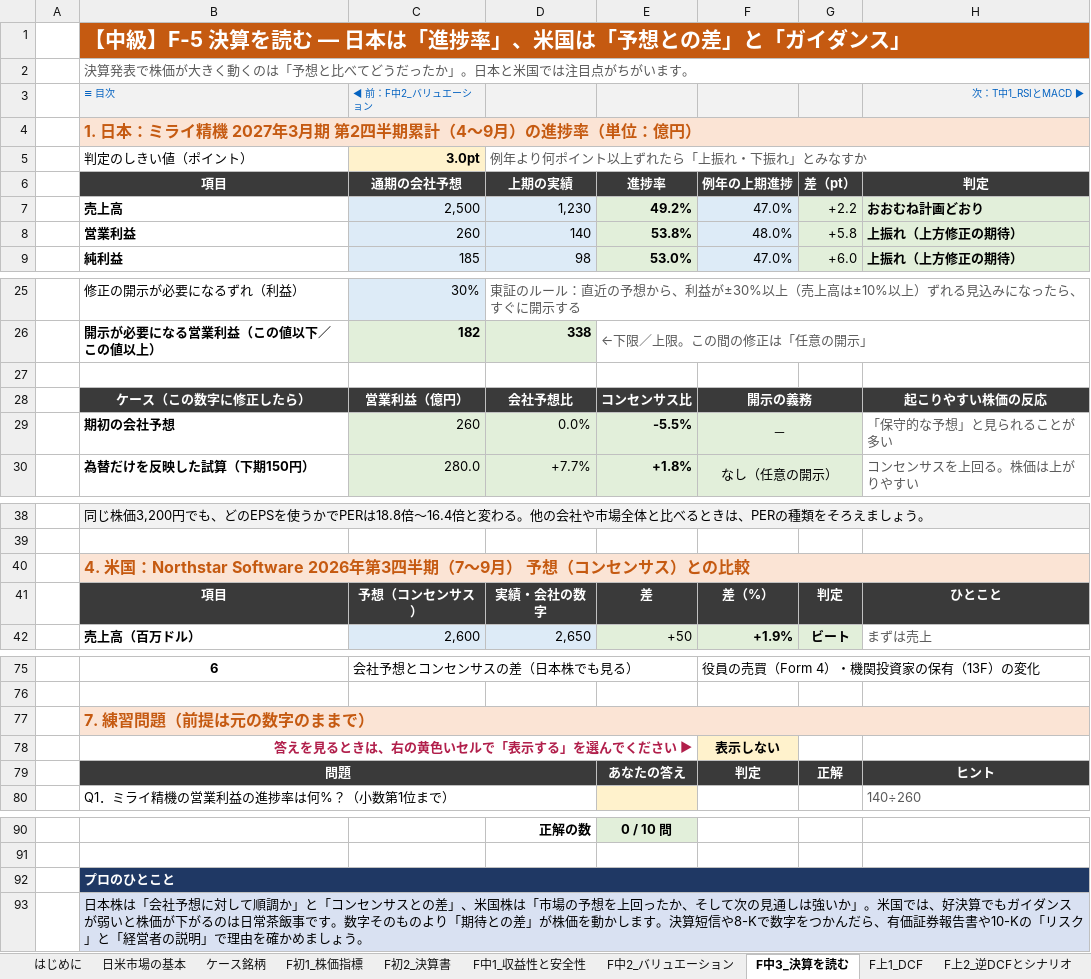
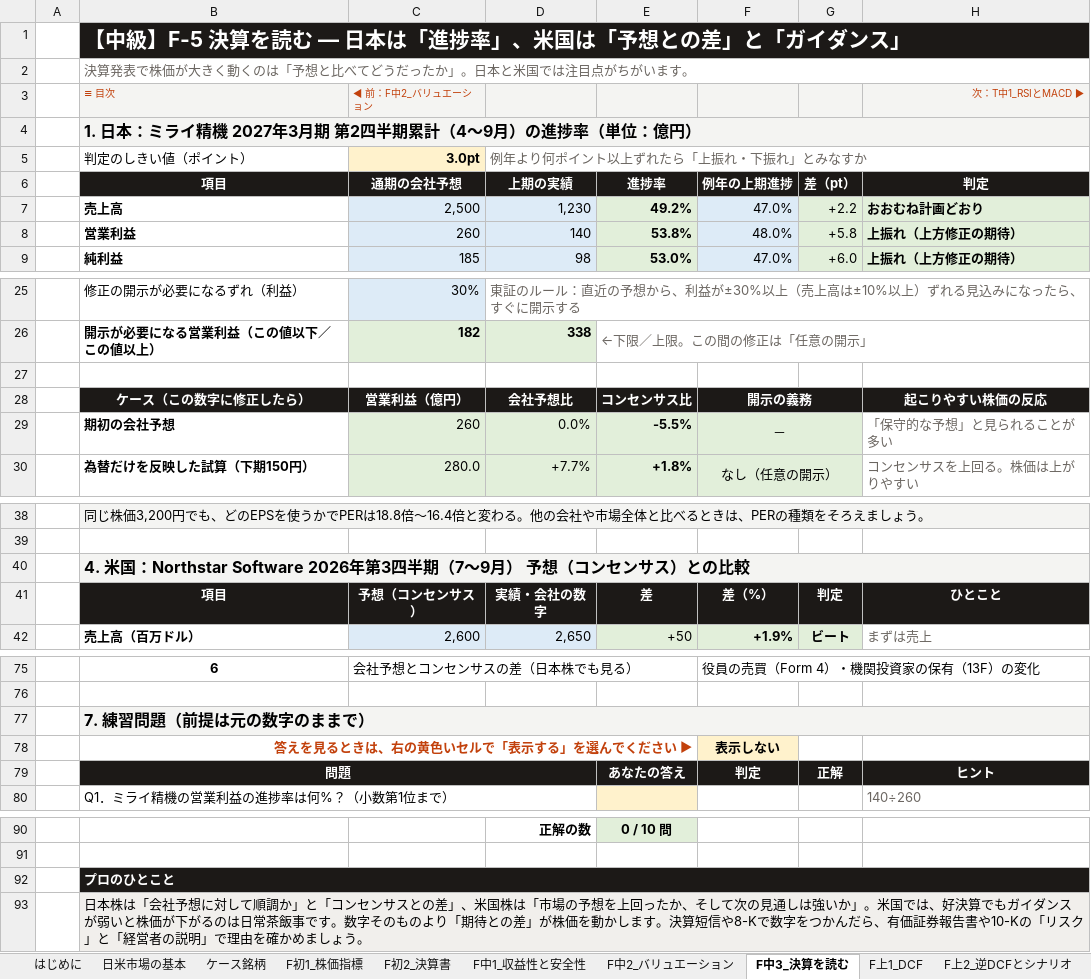
Before and after one commit to rebelnaoto7/stock-analysis-learning-tool, an Excel workbook: 株式投資_分析ワークブック.xlsx, sheet F中3_決算を読む, drawn as a sheet; only a part is shown, gaps mark what is left out; values as stored, in another font and other column widths than the file's, no borders; conditional formats not drawn; the diff covers the shown part only; the diff names each change by its address in the sheet, - before the commit and + after, or states it on an @@ line.

```diff
--- a/株式投資_分析ワークブック.xlsx (sheet F中3_決算を読む)
+++ b/株式投資_分析ワークブック.xlsx (sheet F中3_決算を読む)
-B1:H1 fill: #C55A11
+B1:H1 fill: #1C1917
-B3:C3 text colour: #0563C1
+B3:C3 text colour: #C2410C
-H3 text colour: #0563C1
+H3 text colour: #C2410C
@@ B4 fill: #FBE4D5 → #F4F4F2, text colour: #C55A11 → black @@
-B6:H6 fill: #3A3A3A
+B6:H6 fill: #1C1917
-B28:F28 fill: #3A3A3A
+B28:F28 fill: #1C1917
-H28 fill: #3A3A3A
+H28 fill: #1C1917
@@ B40 fill: #FBE4D5 → #F4F4F2, text colour: #C55A11 → black @@
-B41:H41 fill: #3A3A3A
+B41:H41 fill: #1C1917
@@ B77 fill: #FBE4D5 → #F4F4F2, text colour: #C55A11 → black @@
-B78 text colour: #B11F4B
+B78 text colour: #C2410C
-B79:H79 fill: #3A3A3A
+B79:H79 fill: #1C1917
-B92:H92 fill: #1F3864
+B92:H92 fill: #1C1917
```
Also changed, not shown: cell formats elsewhere in this sheet, sheet データ_ミライ精機, sheet データ_Northstar, sheet F超2_会計の危険信号, sheet F超1_倒産リスクと信用力, sheet T初1_ローソク足, sheet F超0_財務データ2期, 23 more sheets, charts or pictures, 3 other files.
